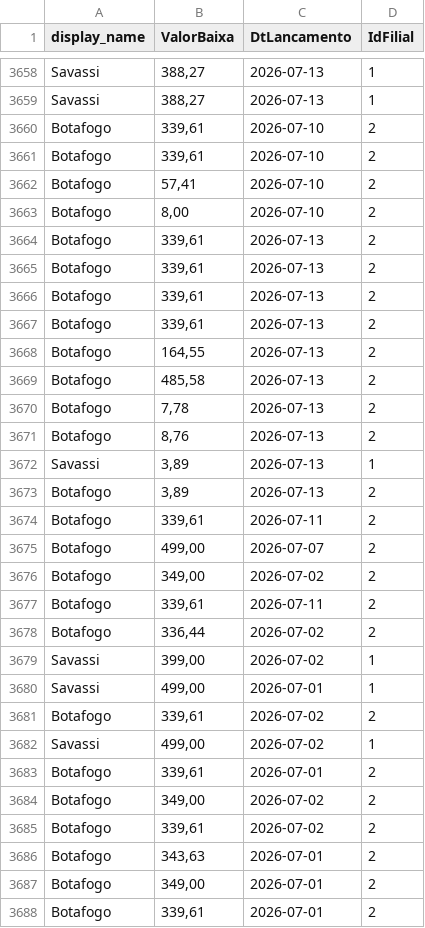
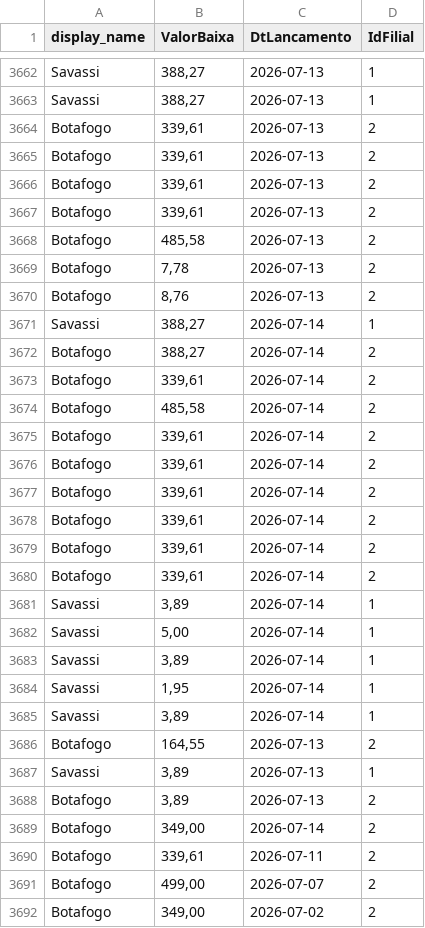
Before and after one commit to actionblackrep/dashboards, a CSV file: data/filtered_data_br.csv, drawn as a sheet; only a part is shown, gaps mark what is left out; the shorter side is filled out with more unchanged rows; the diff covers the shown part only.

```diff
--- a/data/filtered_data_br.csv
+++ b/data/filtered_data_br.csv
@@ -3659,6 +3663,2 @@ Savassi,"388,27",2026-07-13,1
 Savassi,"388,27",2026-07-13,1
-Botafogo,"339,61",2026-07-10,2
-Botafogo,"339,61",2026-07-10,2
-Botafogo,"57,41",2026-07-10,2
-Botafogo,"8,00",2026-07-10,2
 Botafogo,"339,61",2026-07-13,2
@@ -3667,3 +3667,2 @@ Botafogo,"339,61",2026-07-13,2
 Botafogo,"339,61",2026-07-13,2
-Botafogo,"164,55",2026-07-13,2
 Botafogo,"485,58",2026-07-13,2
@@ -3671,4 +3670,21 @@ Botafogo,"7,78",2026-07-13,2
 Botafogo,"8,76",2026-07-13,2
+Savassi,"388,27",2026-07-14,1
+Botafogo,"388,27",2026-07-14,2
+Botafogo,"339,61",2026-07-14,2
+Botafogo,"485,58",2026-07-14,2
+Botafogo,"339,61",2026-07-14,2
+Botafogo,"339,61",2026-07-14,2
+Botafogo,"339,61",2026-07-14,2
+Botafogo,"339,61",2026-07-14,2
+Botafogo,"339,61",2026-07-14,2
+Botafogo,"339,61",2026-07-14,2
+Savassi,"3,89",2026-07-14,1
+Savassi,"5,00",2026-07-14,1
+Savassi,"3,89",2026-07-14,1
+Savassi,"1,95",2026-07-14,1
+Savassi,"3,89",2026-07-14,1
+Botafogo,"164,55",2026-07-13,2
 Savassi,"3,89",2026-07-13,1
 Botafogo,"3,89",2026-07-13,2
+Botafogo,"349,00",2026-07-14,2
 Botafogo,"339,61",2026-07-11,2
```
Also changed, not shown: 11 added rows and 53 moved rows elsewhere in this file, 3 other files.
